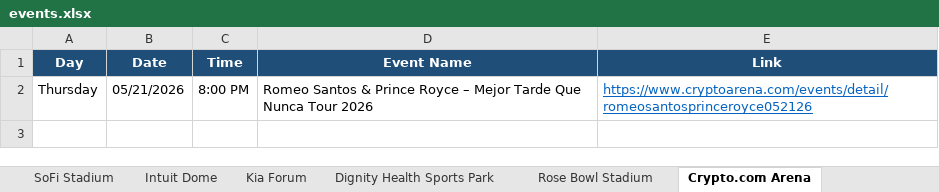
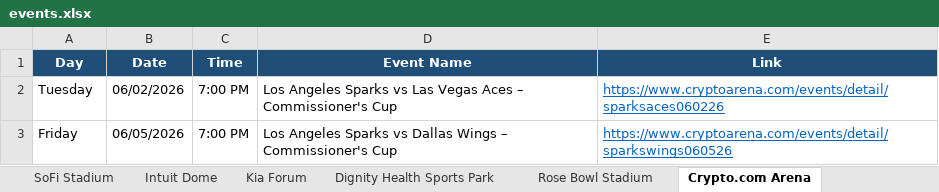
Before and after one commit to hannahlee-vzw/southern_california_events, an Excel workbook: docs/events.xlsx, sheet Crypto.com Arena, drawn as a sheet; values as stored, in another font and other column widths than the file's, no borders; removed rows and columns are numbered as before the commit, all else as after; the diff names each change by its address in the sheet, - before the commit and + after, or states it on an @@ line.

```diff
--- a/docs/events.xlsx (sheet Crypto.com Arena)
+++ b/docs/events.xlsx (sheet Crypto.com Arena)
-row 2: Thursday | 05/21/2026 | 8:00 PM | Romeo Santos & Prince Royce – Mejor Tarde Que Nunca Tour 2026 | https://www.cryptoarena.com/events/detail/romeosantosprinceroyce052126
+row 2: Tuesday | 06/02/2026 | 7:00 PM | Los Angeles Sparks vs Las Vegas Aces – Commissioner's Cup | https://www.cryptoarena.com/events/detail/sparksaces060226
+row 3: Friday | 06/05/2026 | 7:00 PM | Los Angeles Sparks vs Dallas Wings – Commissioner's Cup | https://www.cryptoarena.com/events/detail/sparkswings060526
```
Also changed, not shown: sheet Kia Forum, sheet Dignity Health Sports Park, sheet LA Convention Center, 1 other file.
